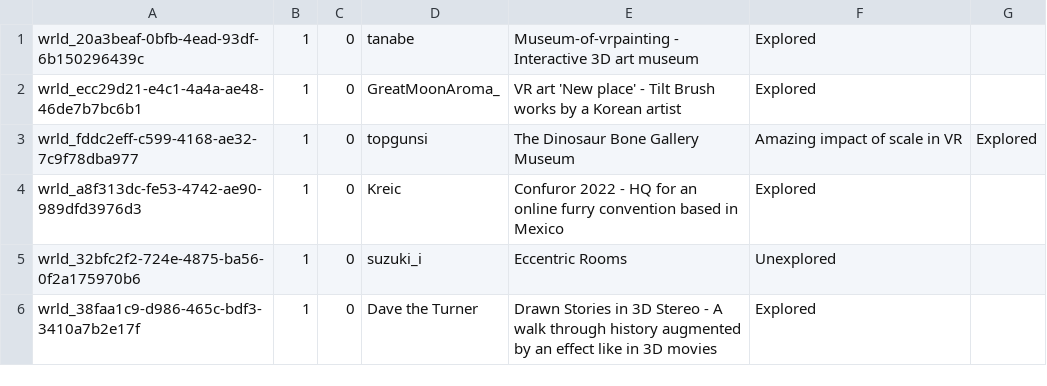
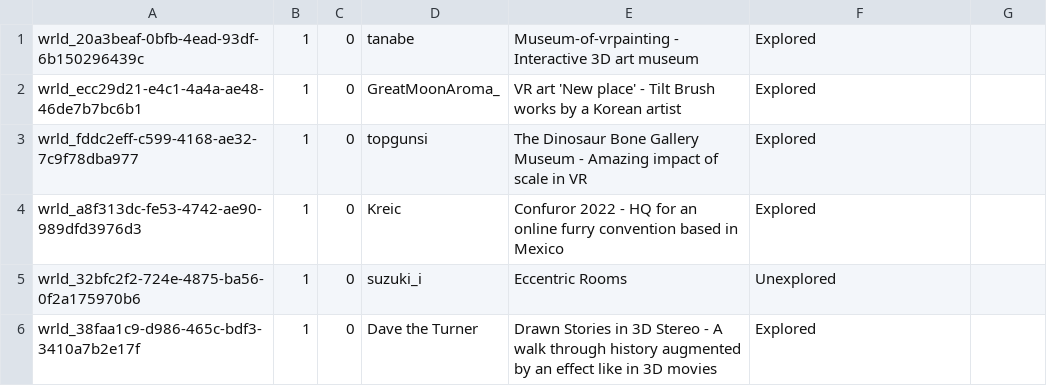
Before and after one commit to Twila27/twila27.github.io, a TSV file: vr/portals/tour/hobby/gallery.tsv, drawn as a sheet; only a part is shown.

Commit message:
Update gallery.tsv

```diff
--- a/vr/portals/tour/hobby/gallery.tsv
+++ b/vr/portals/tour/hobby/gallery.tsv
@@ -2,3 +2,3 @@ wrld_20a3beaf-0bfb-4ead-93df-6b150296439c	1	0	tanabe	Museum-of-vrpainting - Inte
 wrld_ecc29d21-e4c1-4a4a-ae48-46de7b7bc6b1	1	0	GreatMoonAroma_	VR art 'New place' - Tilt Brush works by a Korean artist	Explored
-wrld_fddc2eff-c599-4168-ae32-7c9f78dba977	1	0	topgunsi	The Dinosaur Bone Gallery Museum	Amazing impact of scale in VR	Explored
+wrld_fddc2eff-c599-4168-ae32-7c9f78dba977	1	0	topgunsi	The Dinosaur Bone Gallery Museum - Amazing impact of scale in VR	Explored
 wrld_a8f313dc-fe53-4742-ae90-989dfd3976d3	1	0	Kreic	Confuror 2022 - HQ for an online furry convention based in Mexico	Explored
```
